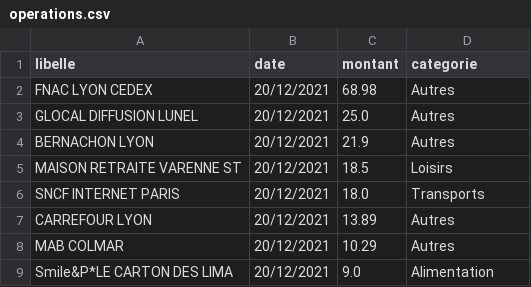
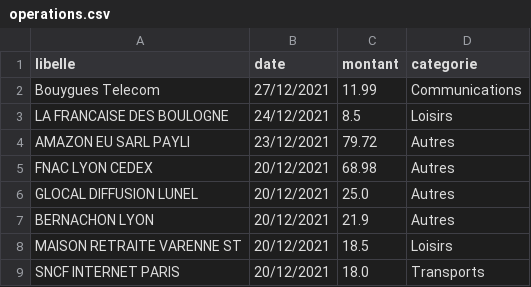
Before and after one commit to John-Spendings-Viz/John-Spendings-Viz.github.io, a CSV file: data/operations.csv, drawn as a sheet; only a part is shown; the shorter side is filled out with more unchanged rows; the diff names each change by its address in the sheet, - before the commit and + after, or states it on an @@ line.

Commit message:
data: add last expenses in 2021

```diff
--- a/data/operations.csv
+++ b/data/operations.csv
+row 2: Bouygues Telecom | 27/12/2021 | 11.99 | Communications
+row 3: LA FRANCAISE DES BOULOGNE | 24/12/2021 | 8.5 | Loisirs
+row 4: AMAZON EU SARL PAYLI | 23/12/2021 | 79.72 | Autres
```
Also changed, not shown: 1 other file.
